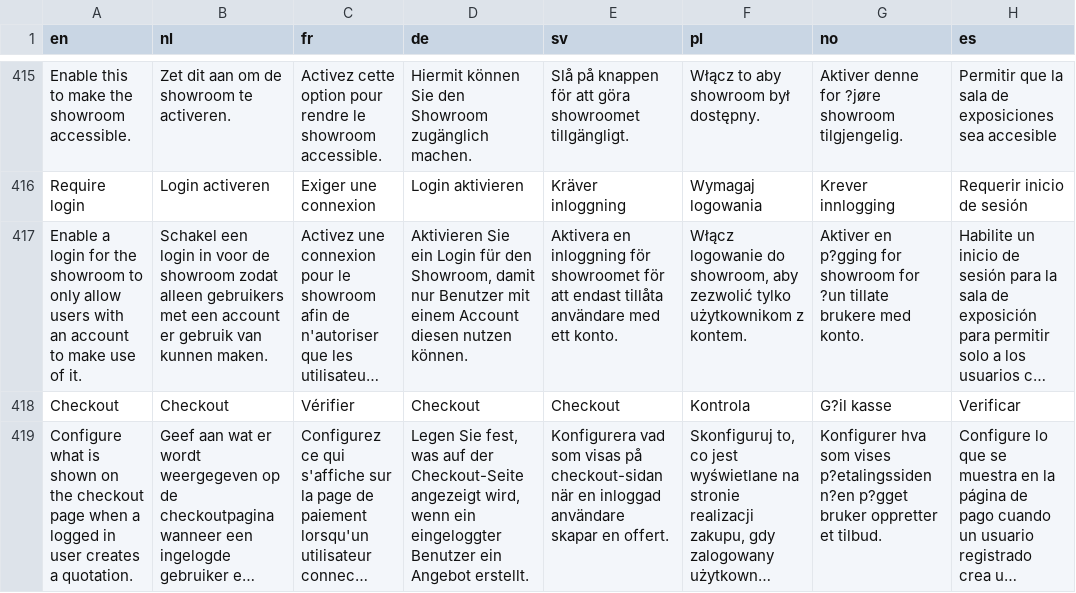
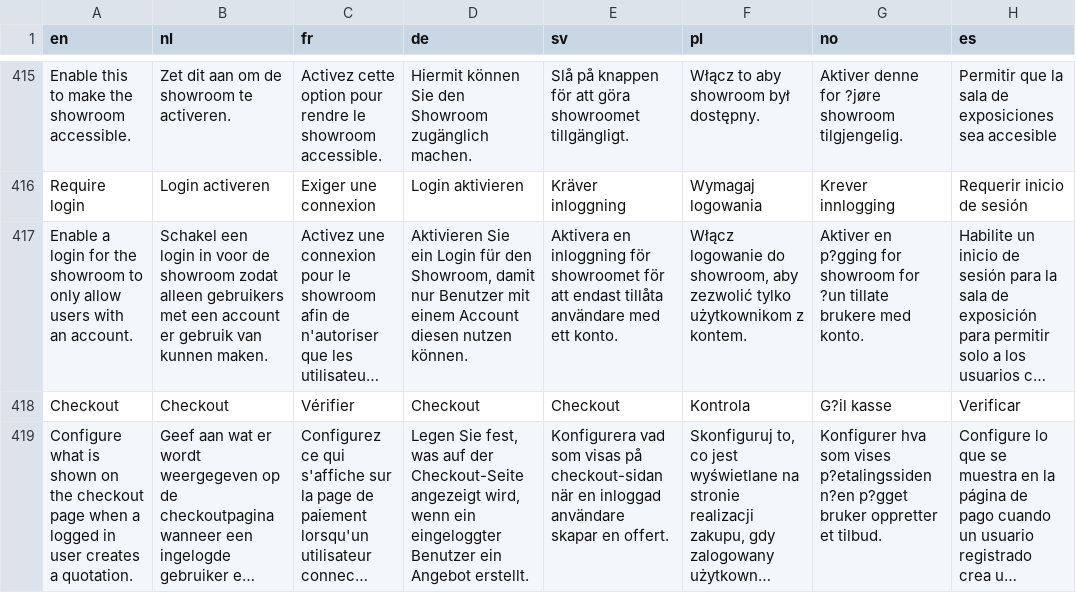
Before and after one commit to Elfsquad/translations, a CSV file: ems_translations.csv, drawn as a sheet; only a part is shown, gaps mark what is left out; long unchanged cells end in …; the diff covers the shown part only; the diff names each change by its address in the sheet, - before the commit and + after, or states it on an @@ line.

```diff
--- a/ems_translations.csv
+++ b/ems_translations.csv
-A417 (en): …with an account to make use of it.
+A417 (en): …with an account.
```
Also changed, not shown: 1 added row, 1 removed row and 34 edited cells elsewhere in this file.
